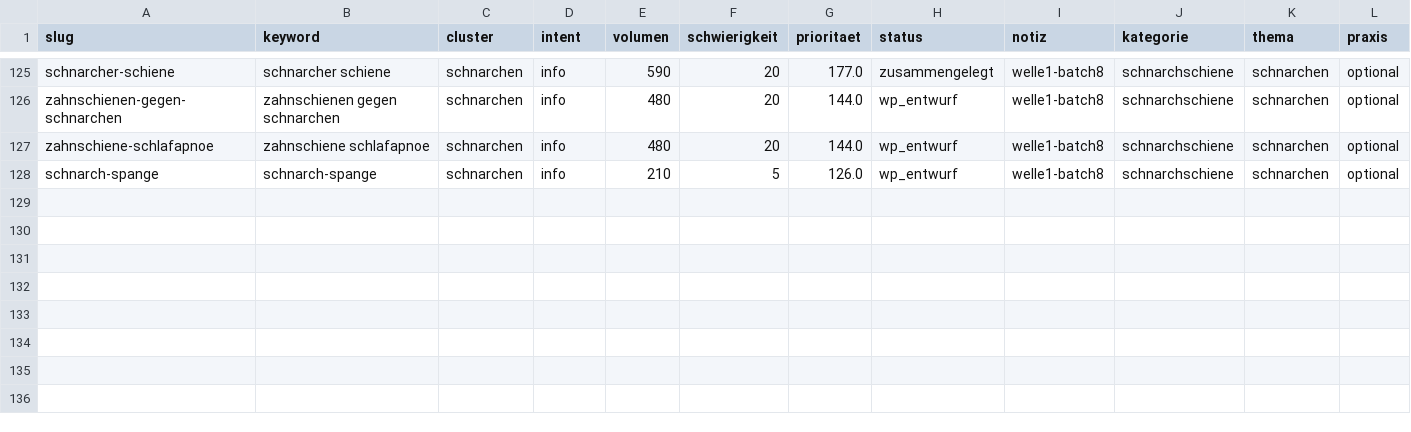
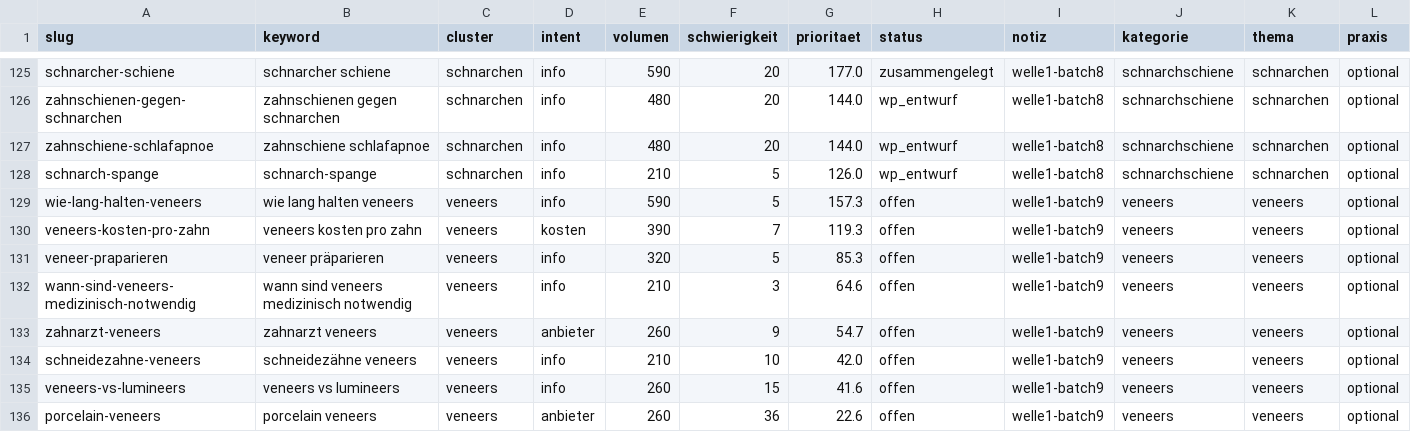
Before and after one commit to nerudasson/kieferblickmarketing, a CSV file: daten/artikel-queue.csv, drawn as a sheet; only a part is shown, gaps mark what is left out.

```diff
--- a/daten/artikel-queue.csv
+++ b/daten/artikel-queue.csv
@@ -128 +128,9 @@ zahnschiene-schlafapnoe,zahnschiene schlafapnoe,schnarchen,info,480,20,144.0,wp_
 schnarch-spange,schnarch-spange,schnarchen,info,210,5,126.0,wp_entwurf,welle1-batch8,schnarchschiene,schnarchen,optional
+wie-lang-halten-veneers,wie lang halten veneers,veneers,info,590,5,157.3,offen,welle1-batch9,veneers,veneers,optional
+veneers-kosten-pro-zahn,veneers kosten pro zahn,veneers,kosten,390,7,119.3,offen,welle1-batch9,veneers,veneers,optional
+veneer-praparieren,veneer präparieren,veneers,info,320,5,85.3,offen,welle1-batch9,veneers,veneers,optional
+wann-sind-veneers-medizinisch-notwendig,wann sind veneers medizinisch notwendig,veneers,info,210,3,64.6,offen,welle1-batch9,veneers,veneers,optional
+zahnarzt-veneers,zahnarzt veneers,veneers,anbieter,260,9,54.7,offen,welle1-batch9,veneers,veneers,optional
+schneidezahne-veneers,schneidezähne veneers,veneers,info,210,10,42.0,offen,welle1-batch9,veneers,veneers,optional
+veneers-vs-lumineers,veneers vs lumineers,veneers,info,260,15,41.6,offen,welle1-batch9,veneers,veneers,optional
+porcelain-veneers,porcelain veneers,veneers,anbieter,260,36,22.6,offen,welle1-batch9,veneers,veneers,optional
```
Also changed, not shown: daten/linkplan.csv, 16 other files.
